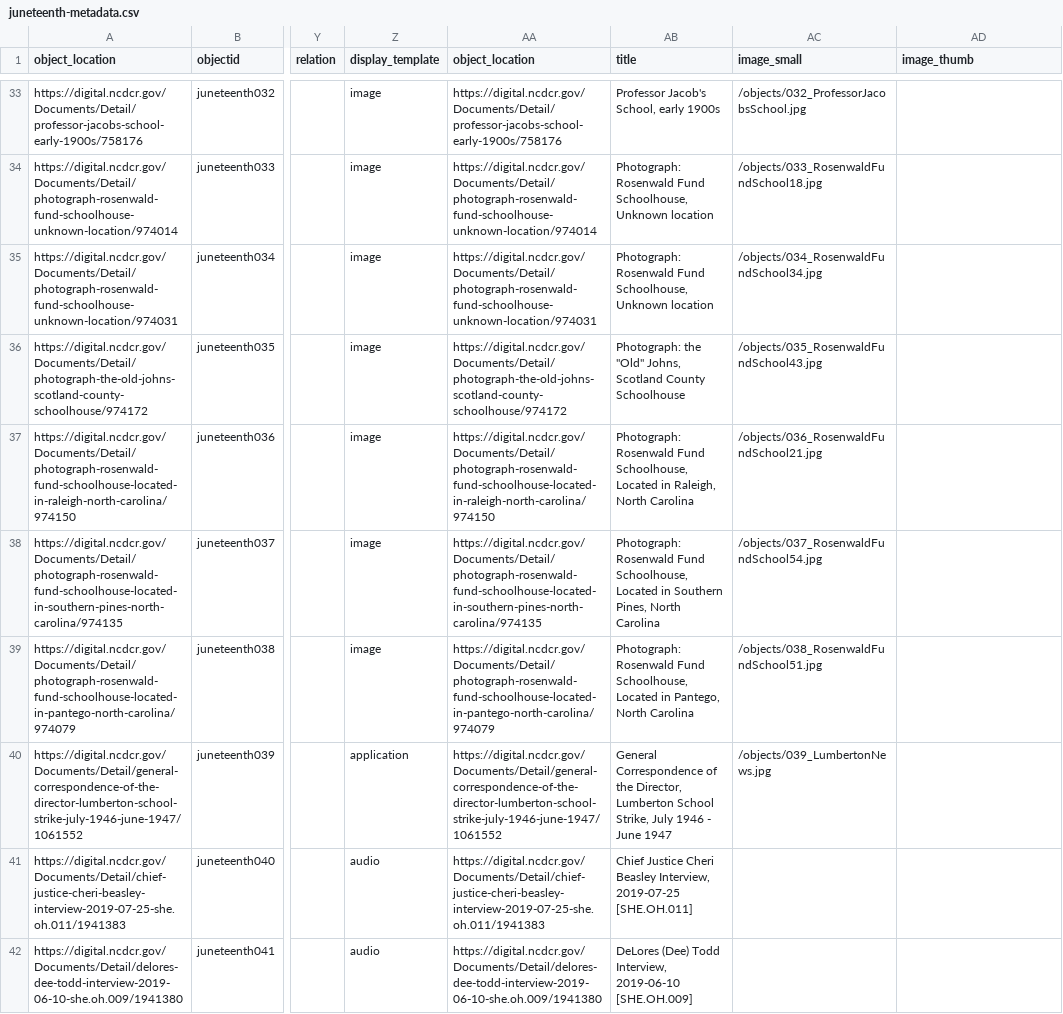
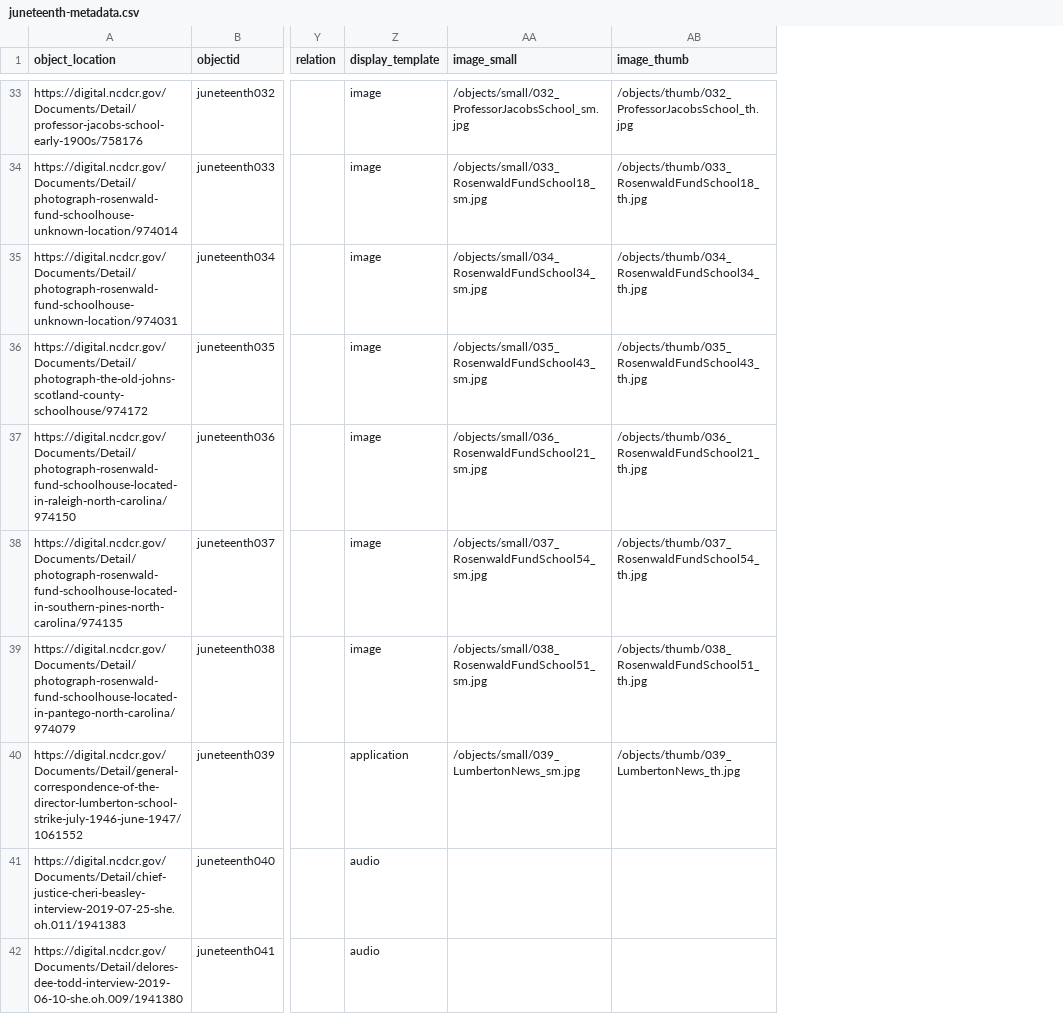
Before and after one commit to SLNC-DIMP/juneteenth, a CSV file: _data/juneteenth-metadata.csv, drawn as a sheet; only a part is shown, gaps mark what is left out; removed rows and columns are numbered as before the commit, all else as after; the diff covers the shown part only; the diff names each change by its address in the sheet, - before the commit and + after, or states it on an @@ line.

```diff
--- a/_data/juneteenth-metadata.csv
+++ b/_data/juneteenth-metadata.csv
-column AA (object_location), rows 33-42: https://digital.ncdcr.gov/Documents/Detail/professor-jacobs-school-early-1900s/758176 | https://digital.ncdcr.gov/Documents/Detail/photograph-rosenwald-fund-schoolhouse-unknown-location/974014 | https://digital.ncdcr.gov/Documents/Detail/photograph-rosenwald-fund-schoolhouse-unknown-location/974031 | https://digital.ncdcr.gov/Documents/Detail/photograph-the-old-johns-scotland-county-schoolhouse/974172 | https://digital.ncdcr.gov/Documents/Detail/photograph-rosenwald-fund-schoolhouse-located-in-raleigh-north-carolina/974150 | https://digital.ncdcr.gov/Documents/Detail/photograph-rosenwald-fund-schoolhouse-located-in-southern-pines-north-carolina/974135 | https://digital.ncdcr.gov/Documents/Detail/photograph-rosenwald-fund-schoolhouse-located-in-pantego-north-carolina/974079 | https://digital.ncdcr.gov/Documents/Detail/general-correspondence-of-the-director-lumberton-school-strike-july-1946-june-1947/1061552 | https://digital.ncdcr.gov/Documents/Detail/chief-justice-cheri-beasley-interview-2019-07-25-she.oh.011/1941383 | https://digital.ncdcr.gov/Documents/Detail/delores-dee-todd-interview-2019-06-10-she.oh.009/1941380
-column AB (title), rows 33-42: Professor Jacob's School, early 1900s | Photograph: Rosenwald Fund Schoolhouse, Unknown location | Photograph: Rosenwald Fund Schoolhouse, Unknown location | Photograph: the "Old" Johns, Scotland County Schoolhouse | Photograph: Rosenwald Fund Schoolhouse, Located in Raleigh, North Carolina | Photograph: Rosenwald Fund Schoolhouse, Located in Southern Pines, North Carolina | Photograph: Rosenwald Fund Schoolhouse, Located in Pantego, North Carolina | General Correspondence of the Director, Lumberton School Strike, July 1946 - June 1947 | Chief Justice Cheri Beasley Interview, 2019-07-25 [SHE.OH.011] | DeLores (Dee) Todd Interview, 2019-06-10 [SHE.OH.009]
-AA33 (image_small): /objects/032_ProfessorJacobsSchool.jpg
+AA33 (image_small): /objects/small/032_ProfessorJacobsSchool_sm.jpg
-AB33 (image_thumb): (empty)
+AB33 (image_thumb): /objects/thumb/032_ProfessorJacobsSchool_th.jpg
-AA34 (image_small): /objects/033_RosenwaldFundSchool18.jpg
+AA34 (image_small): /objects/small/033_RosenwaldFundSchool18_sm.jpg
-AB34 (image_thumb): (empty)
+AB34 (image_thumb): /objects/thumb/033_RosenwaldFundSchool18_th.jpg
-AA35 (image_small): /objects/034_RosenwaldFundSchool34.jpg
+AA35 (image_small): /objects/small/034_RosenwaldFundSchool34_sm.jpg
-AB35 (image_thumb): (empty)
+AB35 (image_thumb): /objects/thumb/034_RosenwaldFundSchool34_th.jpg
-AA36 (image_small): /objects/035_RosenwaldFundSchool43.jpg
+AA36 (image_small): /objects/small/035_RosenwaldFundSchool43_sm.jpg
-AB36 (image_thumb): (empty)
+AB36 (image_thumb): /objects/thumb/035_RosenwaldFundSchool43_th.jpg
-AA37 (image_small): /objects/036_RosenwaldFundSchool21.jpg
+AA37 (image_small): /objects/small/036_RosenwaldFundSchool21_sm.jpg
-AB37 (image_thumb): (empty)
+AB37 (image_thumb): /objects/thumb/036_RosenwaldFundSchool21_th.jpg
-AA38 (image_small): /objects/037_RosenwaldFundSchool54.jpg
+AA38 (image_small): /objects/small/037_RosenwaldFundSchool54_sm.jpg
-AB38 (image_thumb): (empty)
+AB38 (image_thumb): /objects/thumb/037_RosenwaldFundSchool54_th.jpg
-AA39 (image_small): /objects/038_RosenwaldFundSchool51.jpg
+AA39 (image_small): /objects/small/038_RosenwaldFundSchool51_sm.jpg
-AB39 (image_thumb): (empty)
+AB39 (image_thumb): /objects/thumb/038_RosenwaldFundSchool51_th.jpg
-AA40 (image_small): /objects/039_LumbertonNews.jpg
+AA40 (image_small): /objects/small/039_LumbertonNews_sm.jpg
-AB40 (image_thumb): (empty)
+AB40 (image_thumb): /objects/thumb/039_LumbertonNews_th.jpg
```
Also changed, not shown: 130 edited cells elsewhere in this file.
